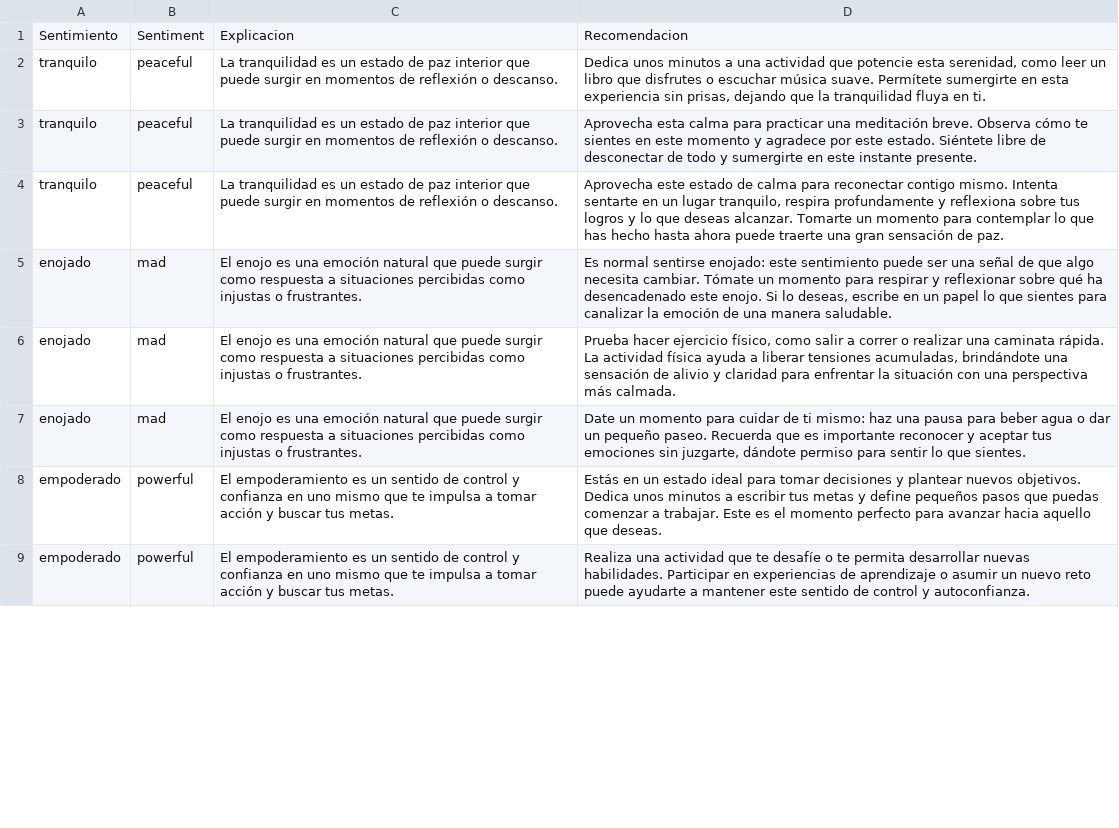
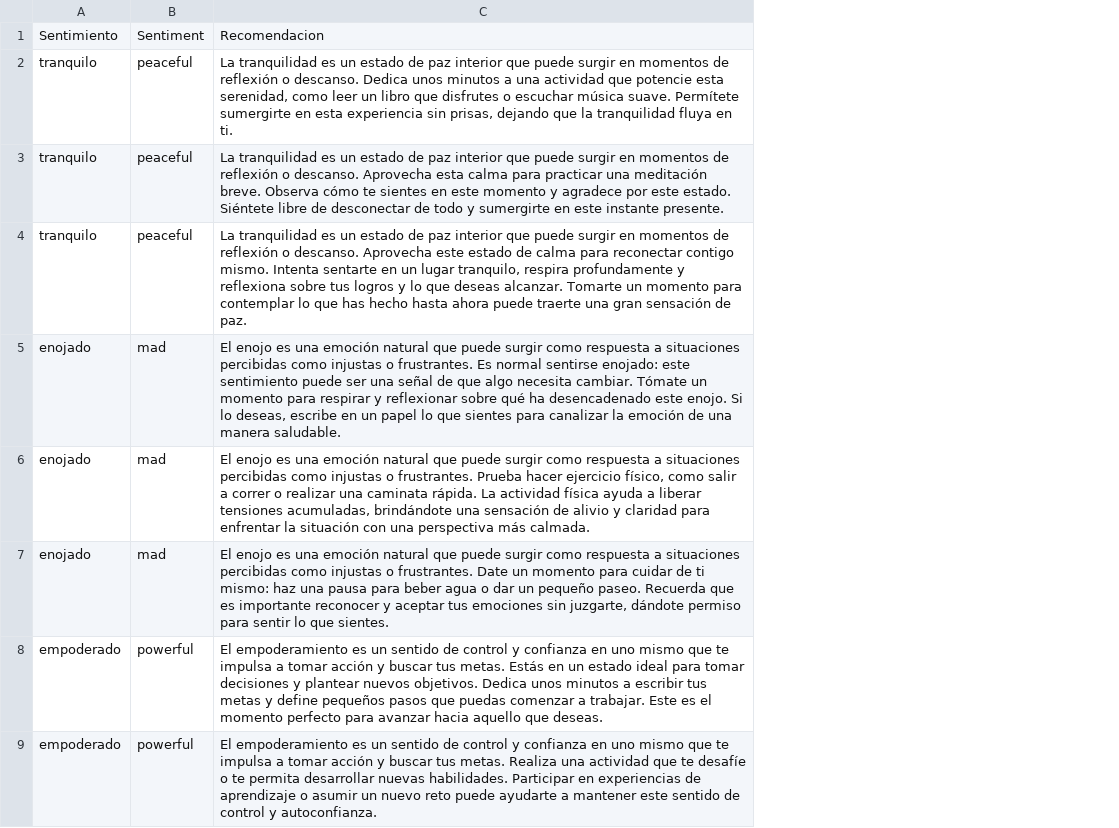
Before and after one commit to ProyectoNLP/Despliegue, a CSV file: recomendaciones.csv, drawn as a sheet; only a part is shown; removed rows and columns are numbered as before the commit, all else as after; the diff names each change by its address in the sheet, - before the commit and + after, or states it on an @@ line.

Commit message:
Update recomendaciones.csv

```diff
--- a/recomendaciones.csv
+++ b/recomendaciones.csv
-column C, rows 1-9: Explicacion | La tranquilidad es un estado de paz interior que puede surgir en momentos de reflexión o descanso. | La tranquilidad es un estado de paz interior que puede surgir en momentos de reflexión o descanso. | La tranquilidad es un estado de paz interior que puede surgir en momentos de reflexión o descanso. | El enojo es una emoción natural que puede surgir como respuesta a situaciones percibidas como injustas o frustrantes. | El enojo es una emoción natural que puede surgir como respuesta a situaciones percibidas como injustas o frustrantes. | El enojo es una emoción natural que puede surgir como respuesta a situaciones percibidas como injustas o frustrantes. | El empoderamiento es un sentido de control y confianza en uno mismo que te impulsa a tomar acción y buscar tus metas. | El empoderamiento es un sentido de control y confianza en uno mismo que te impulsa a tomar acción y buscar tus metas.
-column D, rows 1-9: Recomendacion | Dedica unos minutos a una actividad que potencie esta serenidad, como leer un libro que disfrutes o escuchar música suave. Permítete sumergirte en esta experiencia sin prisas, dejando que la tranquilidad fluya en ti. | Aprovecha esta calma para practicar una meditación breve. Observa cómo te sientes en este momento y agradece por este estado. Siéntete libre de desconectar de todo y sumergirte en este instante presente. | Aprovecha este estado de calma para reconectar contigo mismo. Intenta sentarte en un lugar tranquilo, respira profundamente y reflexiona sobre tus logros y lo que deseas alcanzar. Tomarte un momento para contemplar lo que has hecho hasta ahora puede traerte una gran sensación de paz. | Es normal sentirse enojado: este sentimiento puede ser una señal de que algo necesita cambiar. Tómate un momento para respirar y reflexionar sobre qué ha desencadenado este enojo. Si lo deseas, escribe en un papel lo que sientes para canalizar la emoción de una manera saludable. | Prueba hacer ejercicio físico, como salir a correr o realizar una caminata rápida. La actividad física ayuda a liberar tensiones acumuladas, brindándote una sensación de alivio y claridad para enfrentar la situación con una perspectiva más calmada. | Date un momento para cuidar de ti mismo: haz una pausa para beber agua o dar un pequeño paseo. Recuerda que es importante reconocer y aceptar tus emociones sin juzgarte, dándote permiso para sentir lo que sientes. | Estás en un estado ideal para tomar decisiones y plantear nuevos objetivos. Dedica unos minutos a escribir tus metas y define pequeños pasos que puedas comenzar a trabajar. Este es el momento perfecto para avanzar hacia aquello que deseas. | Realiza una actividad que te desafíe o te permita desarrollar nuevas habilidades. Participar en experiencias de aprendizaje o asumir un nuevo reto puede ayudarte a mantener este sentido de control y autoconfianza.
+column C, rows 1-9: Recomendacion | La tranquilidad es un estado de paz interior que puede surgir en momentos de reflexión o descanso. Dedica unos minutos a una actividad que potencie esta serenidad, como leer un libro que disfrutes o escuchar música suave. Permítete sumergirte en esta experiencia sin prisas, dejando que la tranquilidad fluya en ti. | La tranquilidad es un estado de paz interior que puede surgir en momentos de reflexión o descanso. Aprovecha esta calma para practicar una meditación breve. Observa cómo te sientes en este momento y agradece por este estado. Siéntete libre de desconectar de todo y sumergirte en este instante presente. | La tranquilidad es un estado de paz interior que puede surgir en momentos de reflexión o descanso. Aprovecha este estado de calma para reconectar contigo mismo. Intenta sentarte en un lugar tranquilo, respira profundamente y reflexiona sobre tus logros y lo que deseas alcanzar. Tomarte un momento para contemplar lo que has hecho hasta ahora puede traerte una gran sensación de paz. | El enojo es una emoción natural que puede surgir como respuesta a situaciones percibidas como injustas o frustrantes. Es normal sentirse enojado: este sentimiento puede ser una señal de que algo necesita cambiar. Tómate un momento para respirar y reflexionar sobre qué ha desencadenado este enojo. Si lo deseas, escribe en un papel lo que sientes para canalizar la emoción de una manera saludable. | El enojo es una emoción natural que puede surgir como respuesta a situaciones percibidas como injustas o frustrantes. Prueba hacer ejercicio físico, como salir a correr o realizar una caminata rápida. La actividad física ayuda a liberar tensiones acumuladas, brindándote una sensación de alivio y claridad para enfrentar la situación con una perspectiva más calmada. | El enojo es una emoción natural que puede surgir como respuesta a situaciones percibidas como injustas o frustrantes. Date un momento para cuidar de ti mismo: haz una pausa para beber agua o dar un pequeño paseo. Recuerda que es importante reconocer y aceptar tus emociones sin juzgarte, dándote permiso para sentir lo que sientes. | El empoderamiento es un sentido de control y confianza en uno mismo que te impulsa a tomar acción y buscar tus metas. Estás en un estado ideal para tomar decisiones y plantear nuevos objetivos. Dedica unos minutos a escribir tus metas y define pequeños pasos que puedas comenzar a trabajar. Este es el momento perfecto para avanzar hacia aquello que deseas. | El empoderamiento es un sentido de control y confianza en uno mismo que te impulsa a tomar acción y buscar tus metas. Realiza una actividad que te desafíe o te permita desarrollar nuevas habilidades. Participar en experiencias de aprendizaje o asumir un nuevo reto puede ayudarte a mantener este sentido de control y autoconfianza.
```
